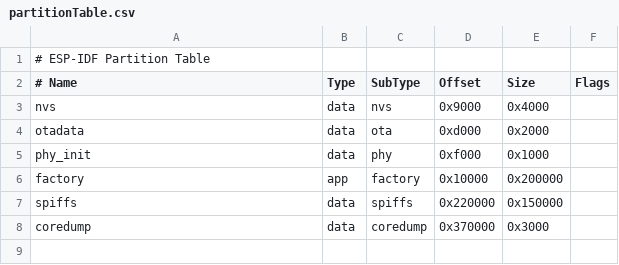
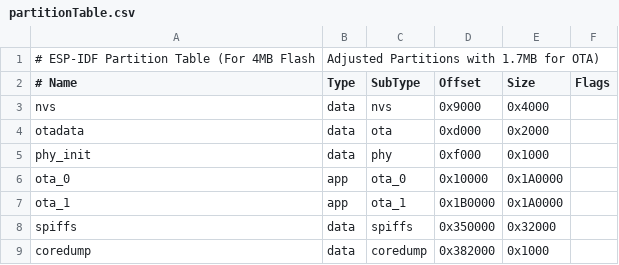
Before and after one commit to Yassine-Hattay/ESP32-security-system, a CSV file: partitionTable.csv, drawn as a sheet.

```diff
--- a/partitionTable.csv
+++ b/partitionTable.csv
@@ -1,2 +1,2 @@
-# ESP-IDF Partition Table
+# ESP-IDF Partition Table (For 4MB Flash, Adjusted Partitions with 1.7MB for OTA)
 # Name,   Type, SubType, Offset,   Size,     Flags
@@ -5,4 +5,5 @@ otadata,  data, ota,     0xd000,   0x2000,
 phy_init, data, phy,     0xf000,   0x1000,
-factory,  app,  factory, 0x10000,  0x200000,
-spiffs,   data, spiffs,  0x220000, 0x150000,
-coredump, data, coredump, 0x370000, 0x3000,
+ota_0,    app,  ota_0,   0x10000,  0x1A0000,
+ota_1,    app,  ota_1,   0x1B0000, 0x1A0000,
+spiffs,   data, spiffs,  0x350000, 0x32000,
+coredump, data, coredump, 0x382000, 0x1000,
```
Also changed, not shown: 4 other files.
